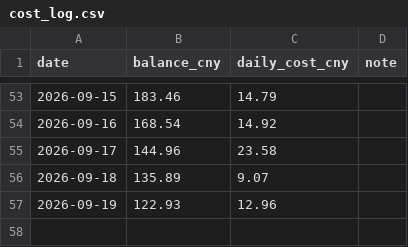
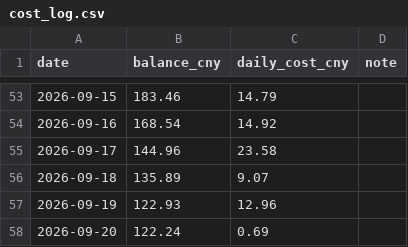
Before and after one commit to b0988321088/longjiu-dashboard-2, a CSV file: cost_log.csv, drawn as a sheet; only a part is shown, gaps mark what is left out.

Commit message:
data: Moneybook 20260920 匯入（8/21-9/20）— 現金 916,397／洲際W 9月租金 30,000 入帳／卡債待繳 66,648、四源同步+日報/儀表板/差異/穿透/週報重產

```diff
--- a/cost_log.csv
+++ b/cost_log.csv
@@ -57 +57,2 @@ date,balance_cny,daily_cost_cny,note
 2026-09-19,122.93,12.96,
+2026-09-20,122.24,0.69,
```
Also changed, not shown: 23 other files.
